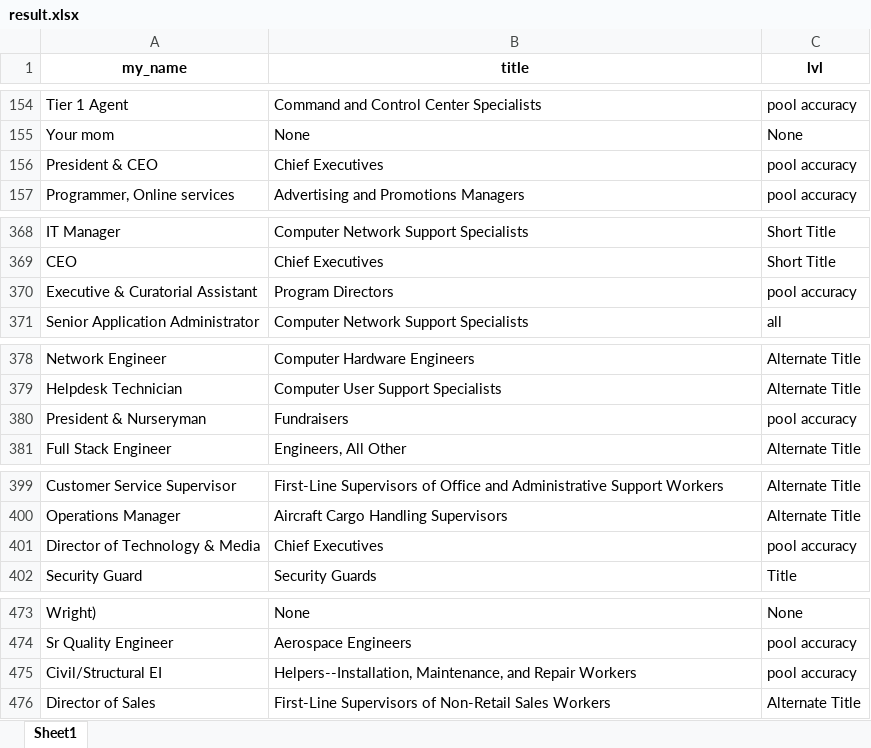
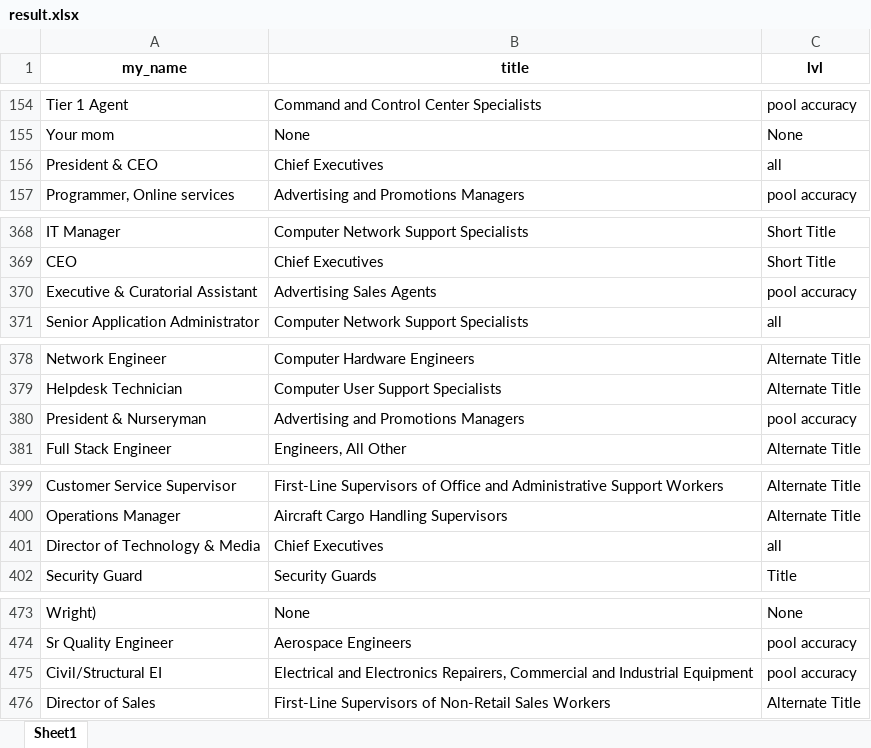
Before and after one commit to genchik1/onet-professions-test, an Excel workbook: result.xlsx, sheet Sheet1, drawn as a sheet; only a part is shown, gaps mark what is left out; values as stored, in another font and other column widths than the file's, no borders; the diff covers the shown part only; the diff names each change by its address in the sheet, - before the commit and + after, or states it on an @@ line.

```diff
--- a/result.xlsx (sheet Sheet1)
+++ b/result.xlsx (sheet Sheet1)
-C156 (lvl): pool accuracy
+C156 (lvl): all
-B370 (title): Program Directors
+B370 (title): Advertising Sales Agents
-B380 (title): Fundraisers
+B380 (title): Advertising and Promotions Managers
-C401 (lvl): pool accuracy
+C401 (lvl): all
-B475 (title): Helpers--Installation, Maintenance, and Repair Workers
+B475 (title): Electrical and Electronics Repairers, Commercial and Industrial Equipment
```
Also changed, not shown: 8 edited cells elsewhere in this sheet, 1 other file.
